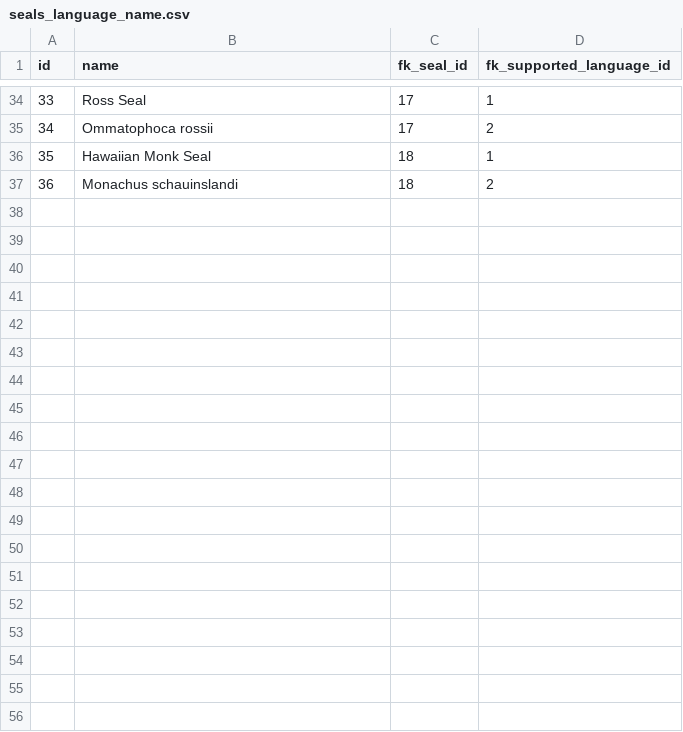
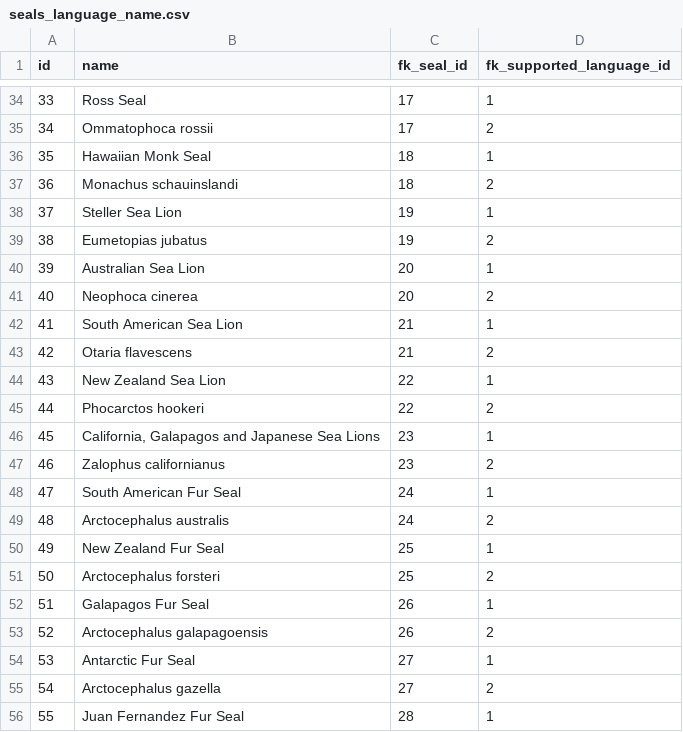
Before and after one commit to AlexMikhaylov/seal-rescue, a CSV file: backend/src/main/resources/db/data/seals_language_name.csv, drawn as a sheet; only a part is shown, gaps mark what is left out; the diff covers the shown part only.

Commit message:
Add eared seal types and names

```diff
--- a/backend/src/main/resources/db/data/seals_language_name.csv
+++ b/backend/src/main/resources/db/data/seals_language_name.csv
@@ -37 +37,20 @@ id;name;fk_seal_id;fk_supported_language_id
 36;Monachus schauinslandi;18;2
+37;Steller Sea Lion;19;1
+38;Eumetopias jubatus;19;2
+39;Australian Sea Lion;20;1
+40;Neophoca cinerea;20;2
+41;South American Sea Lion;21;1
+42;Otaria flavescens;21;2
+43;New Zealand Sea Lion;22;1
+44;Phocarctos hookeri;22;2
+45;California, Galapagos and Japanese Sea Lions;23;1
+46;Zalophus californianus;23;2
+47;South American Fur Seal;24;1
+48;Arctocephalus australis;24;2
+49;New Zealand Fur Seal;25;1
+50;Arctocephalus forsteri;25;2
+51;Galapagos Fur Seal;26;1
+52;Arctocephalus galapagoensis;26;2
+53;Antarctic Fur Seal;27;1
+54;Arctocephalus gazella;27;2
+55;Juan Fernandez Fur Seal;28;1
```
Also changed, not shown: 9 added rows elsewhere in this file, backend/src/main/resources/db/data/seals.csv.
